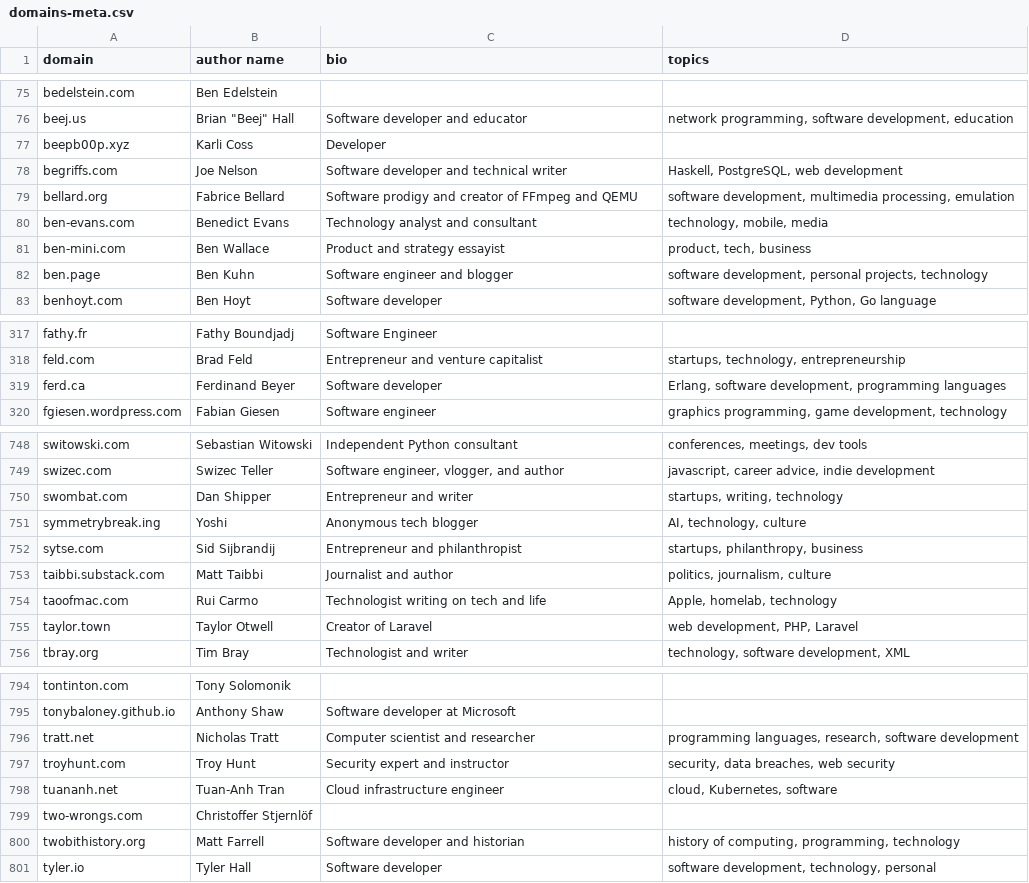
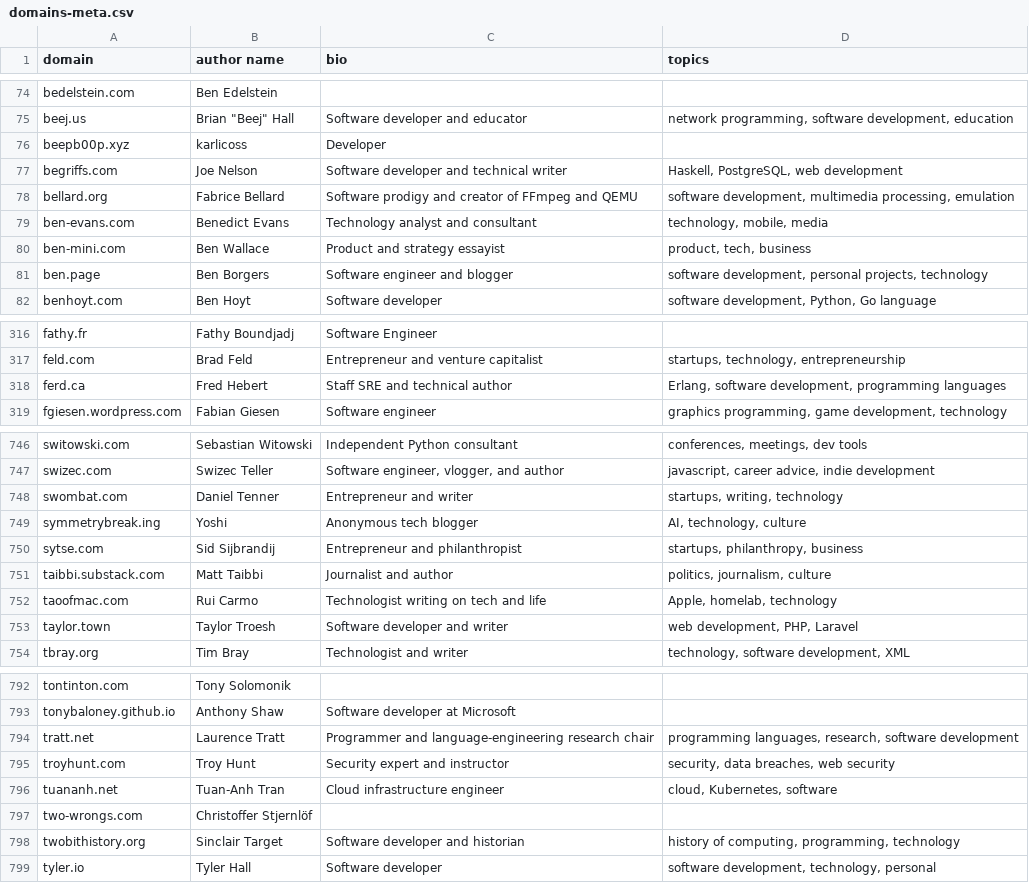
Before and after one commit to mtlynch/hn-popularity-contest-data, a CSV file: data/domains-meta.csv, drawn as a sheet; only a part is shown, gaps mark what is left out; the diff covers the shown part only.

```diff
--- a/data/domains-meta.csv
+++ b/data/domains-meta.csv
@@ -76,3 +75,3 @@ bedelstein.com,Ben Edelstein,,
 beej.us,"Brian ""Beej"" Hall",Software developer and educator,"network programming, software development, education"
-beepb00p.xyz,Karli Coss,Developer,
+beepb00p.xyz,karlicoss,Developer,
 begriffs.com,Joe Nelson,Software developer and technical writer,"Haskell, PostgreSQL, web development"
@@ -81,3 +80,3 @@ ben-evans.com,Benedict Evans,Technology analyst and consultant,"technology, mobi
 ben-mini.com,Ben Wallace,Product and strategy essayist,"product, tech, business"
-ben.page,Ben Kuhn,Software engineer and blogger,"software development, personal projects, technology"
+ben.page,Ben Borgers,Software engineer and blogger,"software development, personal projects, technology"
 benhoyt.com,Ben Hoyt,Software developer,"software development, Python, Go language"
@@ -318,3 +317,3 @@ fathy.fr,Fathy Boundjadj,Software Engineer,
 feld.com,Brad Feld,Entrepreneur and venture capitalist,"startups, technology, entrepreneurship"
-ferd.ca,Ferdinand Beyer,Software developer,"Erlang, software development, programming languages"
+ferd.ca,Fred Hebert,Staff SRE and technical author,"Erlang, software development, programming languages"
 fgiesen.wordpress.com,Fabian Giesen,Software engineer,"graphics programming, game development, technology"
@@ -749,3 +747,3 @@ switowski.com,Sebastian Witowski,Independent Python consultant,"conferences, mee
 swizec.com,Swizec Teller,"Software engineer, vlogger, and author","javascript, career advice, indie development"
-swombat.com,Dan Shipper,Entrepreneur and writer,"startups, writing, technology"
+swombat.com,Daniel Tenner,Entrepreneur and writer,"startups, writing, technology"
 symmetrybreak.ing,Yoshi,Anonymous tech blogger,"AI, technology, culture"
@@ -754,3 +752,3 @@ taibbi.substack.com,Matt Taibbi,Journalist and author,"politics, journalism, cul
 taoofmac.com,Rui Carmo,Technologist writing on tech and life,"Apple, homelab, technology"
-taylor.town,Taylor Otwell,Creator of Laravel,"web development, PHP, Laravel"
+taylor.town,Taylor Troesh,Software developer and writer,"web development, PHP, Laravel"
 tbray.org,Tim Bray,Technologist and writer,"technology, software development, XML"
@@ -795,3 +793,3 @@ tontinton.com,Tony Solomonik,,
 tonybaloney.github.io,Anthony Shaw,Software developer at Microsoft,
-tratt.net,Nicholas Tratt,Computer scientist and researcher,"programming languages, research, software development"
+tratt.net,Laurence Tratt,Programmer and language-engineering research chair,"programming languages, research, software development"
 troyhunt.com,Troy Hunt,Security expert and instructor,"security, data breaches, web security"
@@ -799,3 +797,3 @@ tuananh.net,Tuan-Anh Tran,Cloud infrastructure engineer,"cloud, Kubernetes, soft
 two-wrongs.com,Christoffer Stjernlöf,,
-twobithistory.org,Matt Farrell,Software developer and historian,"history of computing, programming, technology"
+twobithistory.org,Sinclair Target,Software developer and historian,"history of computing, programming, technology"
 tyler.io,Tyler Hall,Software developer,"software development, technology, personal"
```
Also changed, not shown: 2 removed rows and 48 edited cells elsewhere in this file, 1 other file.
